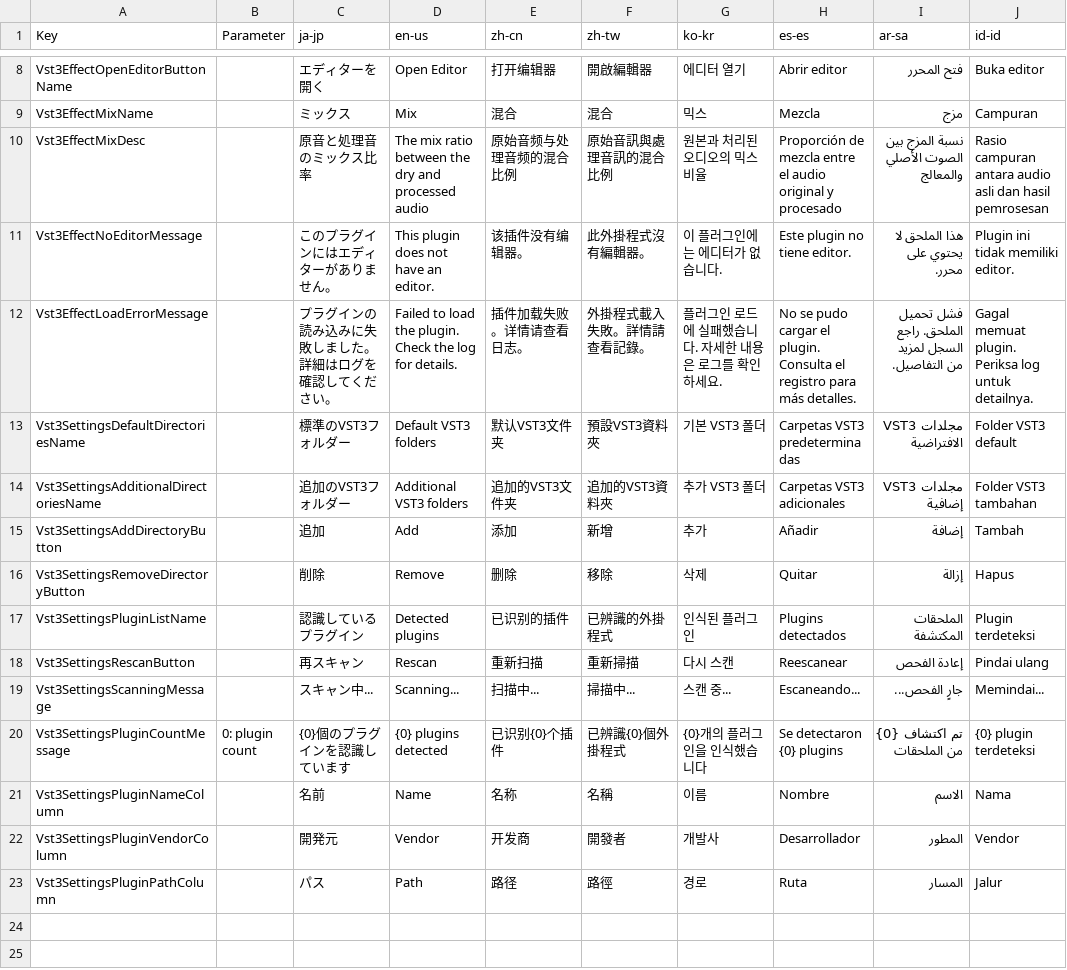
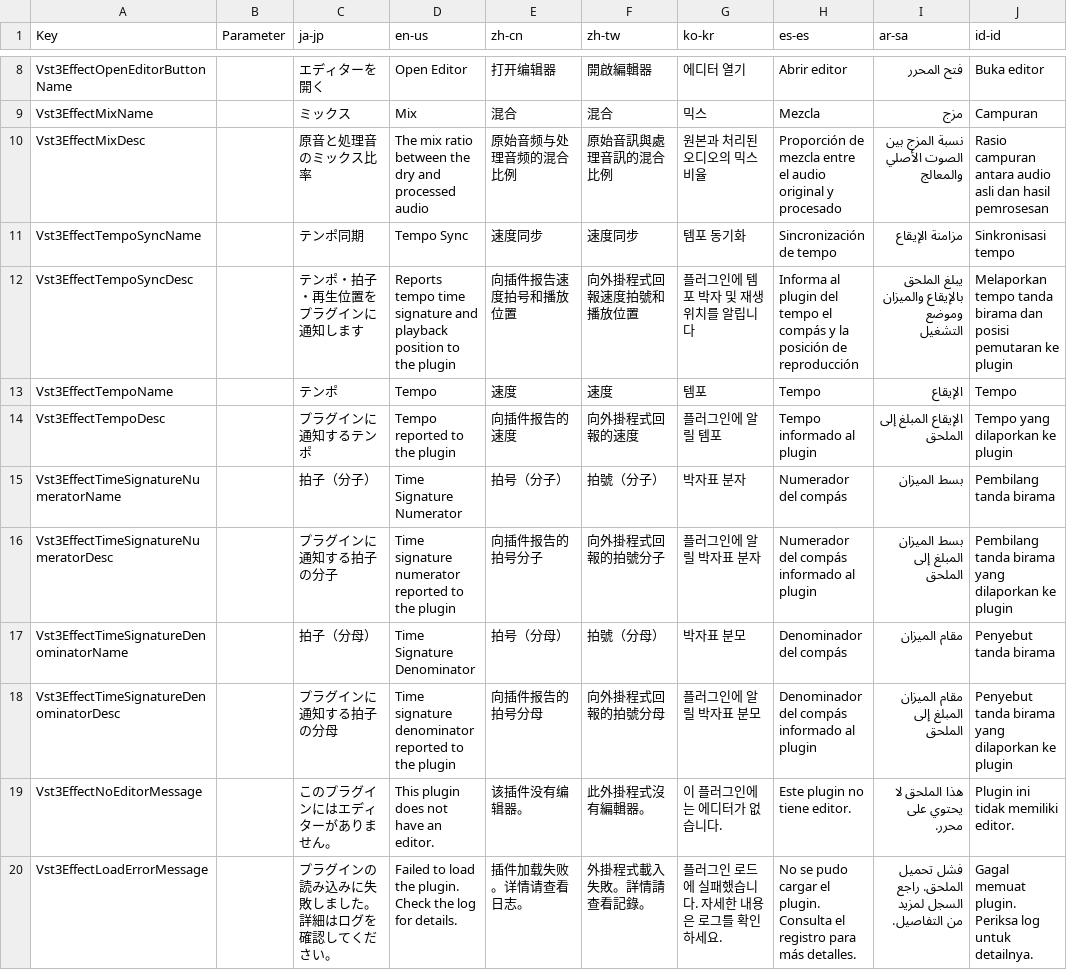
Before and after one commit to manju-summoner/YukkuriMovieMaker.Plugin.Community, a CSV file: YukkuriMovieMaker.Plugin.Community/Effect/Audio/Vst3/Texts.csv, drawn as a sheet; only a part is shown, gaps mark what is left out; the shorter side is filled out with more unchanged rows; the diff names each change by its address in the sheet, - before the commit and + after, or states it on an @@ line.

```diff
--- a/YukkuriMovieMaker.Plugin.Community/Effect/Audio/Vst3/Texts.csv
+++ b/YukkuriMovieMaker.Plugin.Community/Effect/Audio/Vst3/Texts.csv
+row 11: Vst3EffectTempoSyncName |  | テンポ同期 | Tempo Sync | 速度同步 | 速度同步 | 템포 동기화 | Sincronización de tempo | مزامنة الإيقاع | Sinkronisasi tempo
+row 12: Vst3EffectTempoSyncDesc |  | テンポ・拍子・再生位置をプラグインに通知します | Reports tempo time signature and playback position to the plugin | 向插件报告速度拍号和播放位置 | 向外掛程式回報速度拍號和播放位置 | 플러그인에 템포 박자 및 재생 위치를 알립니다 | Informa al plugin del tempo el compás y la posición de reproducción | يبلغ الملحق بالإيقاع والميزان وموضع التشغيل | Melaporkan tempo tanda birama dan posisi pemutaran ke plugin
+row 13: Vst3EffectTempoName |  | テンポ | Tempo | 速度 | 速度 | 템포 | Tempo | الإيقاع | Tempo
+row 14: Vst3EffectTempoDesc |  | プラグインに通知するテンポ | Tempo reported to the plugin | 向插件报告的速度 | 向外掛程式回報的速度 | 플러그인에 알릴 템포 | Tempo informado al plugin | الإيقاع المبلغ إلى الملحق | Tempo yang dilaporkan ke plugin
+row 15: Vst3EffectTimeSignatureNumeratorName |  | 拍子（分子） | Time Signature Numerator | 拍号（分子） | 拍號（分子） | 박자표 분자 | Numerador del compás | بسط الميزان | Pembilang tanda birama
+row 16: Vst3EffectTimeSignatureNumeratorDesc |  | プラグインに通知する拍子の分子 | Time signature numerator reported to the plugin | 向插件报告的拍号分子 | 向外掛程式回報的拍號分子 | 플러그인에 알릴 박자표 분자 | Numerador del compás informado al plugin | بسط الميزان المبلغ إلى الملحق | Pembilang tanda birama yang dilaporkan ke plugin
+row 17: Vst3EffectTimeSignatureDenominatorName |  | 拍子（分母） | Time Signature Denominator | 拍号（分母） | 拍號（分母） | 박자표 분모 | Denominador del compás | مقام الميزان | Penyebut tanda birama
+row 18: Vst3EffectTimeSignatureDenominatorDesc |  | プラグインに通知する拍子の分母 | Time signature denominator reported to the plugin | 向插件报告的拍号分母 | 向外掛程式回報的拍號分母 | 플러그인에 알릴 박자표 분모 | Denominador del compás informado al plugin | مقام الميزان المبلغ إلى الملحق | Penyebut tanda birama yang dilaporkan ke plugin
```
Also changed, not shown: 5 other files.
